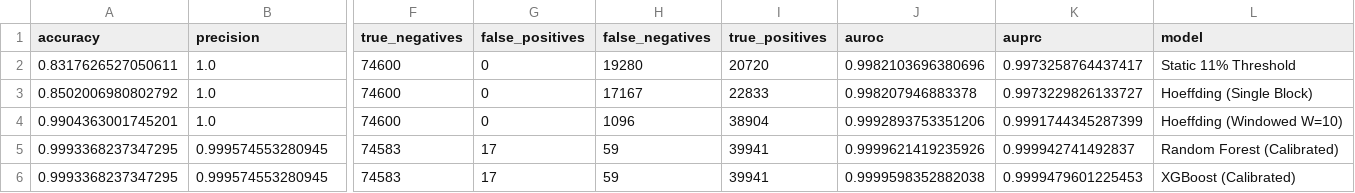
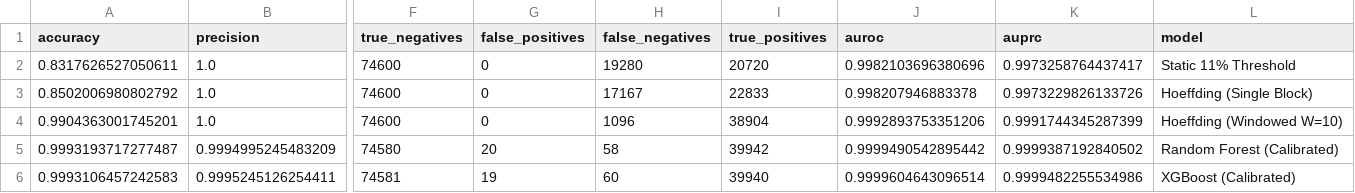
Before and after one commit to kompisamarth/qkd-explainable-anomaly-detection, a CSV file: results/metrics/classification_benchmarks_fiber.csv, drawn as a sheet; only a part is shown, gaps mark what is left out; removed rows and columns are numbered as before the commit, all else as after; rows hold the shown columns only; the diff names each change by its address in the sheet, - before the commit and + after, or states it on an @@ line.

```diff
--- a/results/metrics/classification_benchmarks_fiber.csv
+++ b/results/metrics/classification_benchmarks_fiber.csv
-K3 (auprc): 0.9973229826133727
+K3 (auprc): 0.9973229826133726
-row 5: 0.9993368237347295 | 0.999574553280945 | 74583 | 17 | 59 | 39941 | 0.9999621419235926 | 0.999942741492837 | Random Forest (Calibrated)
-row 6: 0.9993368237347295 | 0.999574553280945 | 74583 | 17 | 59 | 39941 | 0.9999598352882038 | 0.9999479601225453 | XGBoost (Calibrated)
+row 5: 0.9993193717277487 | 0.9994995245483209 | 74580 | 20 | 58 | 39942 | 0.9999490542895442 | 0.9999387192840502 | Random Forest (Calibrated)
+row 6: 0.9993106457242583 | 0.9995245126254411 | 74581 | 19 | 60 | 39940 | 0.9999604643096514 | 0.9999482255534986 | XGBoost (Calibrated)
```
Also changed, not shown: results/metrics/cross_channel_generalization.csv, results/metrics/detection_latency_comparison.csv, 28 other files.
